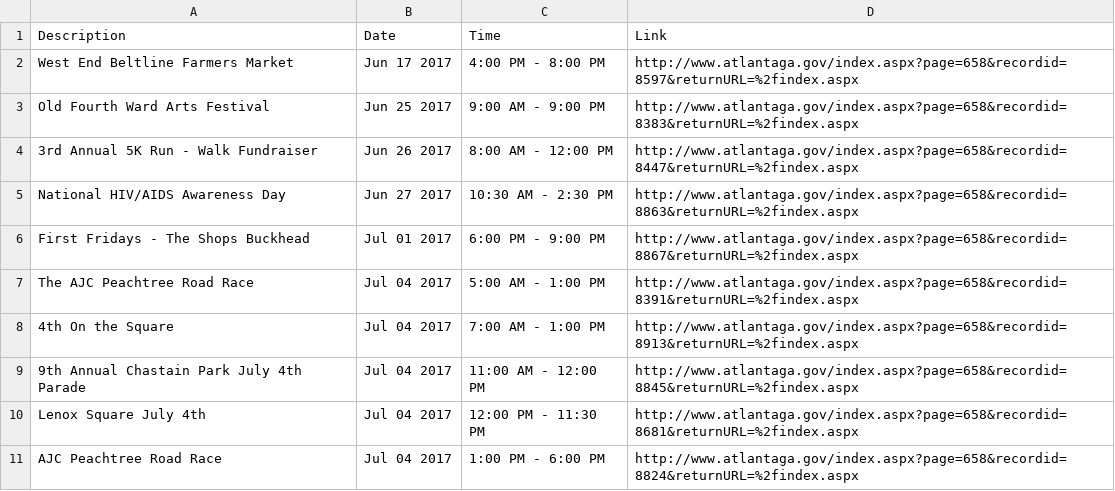
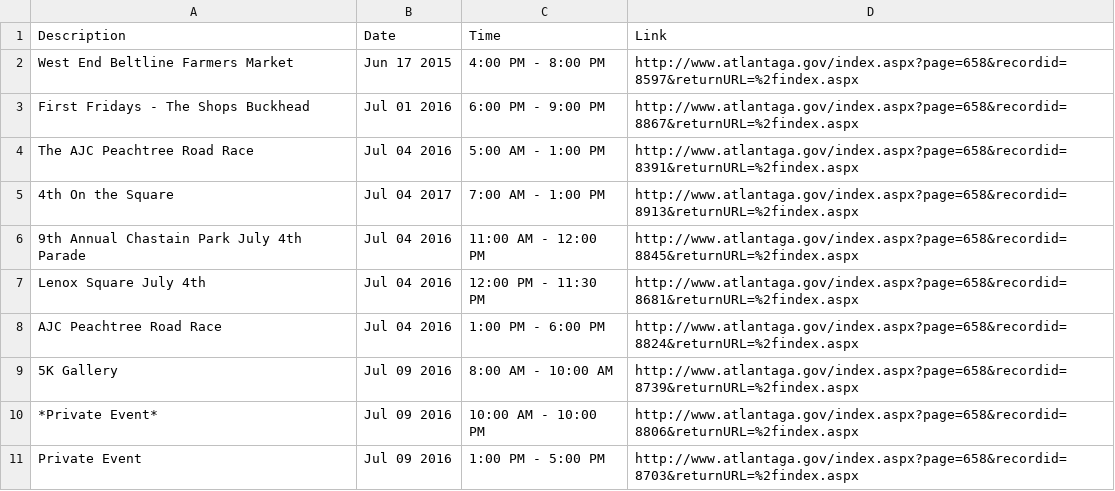
Before and after one commit to CivicTechAtlanta/atl-citygram-data, a CSV file: atlgov_events/file_atlgov_events.csv, drawn as a sheet.

```diff
--- a/atlgov_events/file_atlgov_events.csv
+++ b/atlgov_events/file_atlgov_events.csv
@@ -1,11 +1,11 @@
 Description,Date,Time,Link
-West End Beltline Farmers Market,Jun 17 2017,4:00 PM - 8:00 PM,http://www.atlantaga.gov/index.aspx?page=658&recordid=8597&returnURL=%2findex.aspx
-Old Fourth Ward Arts Festival,Jun 25 2017,9:00 AM - 9:00 PM,http://www.atlantaga.gov/index.aspx?page=658&recordid=8383&returnURL=%2findex.aspx
-3rd Annual 5K Run - Walk Fundraiser,Jun 26 2017,8:00 AM - 12:00 PM,http://www.atlantaga.gov/index.aspx?page=658&recordid=8447&returnURL=%2findex.aspx
-National HIV/AIDS Awareness Day,Jun 27 2017,10:30 AM - 2:30 PM,http://www.atlantaga.gov/index.aspx?page=658&recordid=8863&returnURL=%2findex.aspx
-First Fridays - The Shops Buckhead,Jul 01 2017,6:00 PM - 9:00 PM,http://www.atlantaga.gov/index.aspx?page=658&recordid=8867&returnURL=%2findex.aspx
-The AJC Peachtree Road Race,Jul 04 2017,5:00 AM - 1:00 PM,http://www.atlantaga.gov/index.aspx?page=658&recordid=8391&returnURL=%2findex.aspx
+West End Beltline Farmers Market,Jun 17 2015,4:00 PM - 8:00 PM,http://www.atlantaga.gov/index.aspx?page=658&recordid=8597&returnURL=%2findex.aspx
+First Fridays - The Shops Buckhead,Jul 01 2016,6:00 PM - 9:00 PM,http://www.atlantaga.gov/index.aspx?page=658&recordid=8867&returnURL=%2findex.aspx
+The AJC Peachtree Road Race,Jul 04 2016,5:00 AM - 1:00 PM,http://www.atlantaga.gov/index.aspx?page=658&recordid=8391&returnURL=%2findex.aspx
 4th On the Square,Jul 04 2017,7:00 AM - 1:00 PM,http://www.atlantaga.gov/index.aspx?page=658&recordid=8913&returnURL=%2findex.aspx
-9th Annual Chastain Park July 4th Parade,Jul 04 2017,11:00 AM - 12:00 PM,http://www.atlantaga.gov/index.aspx?page=658&recordid=8845&returnURL=%2findex.aspx
-Lenox Square July 4th,Jul 04 2017,12:00 PM - 11:30 PM,http://www.atlantaga.gov/index.aspx?page=658&recordid=8681&returnURL=%2findex.aspx
-AJC Peachtree Road Race,Jul 04 2017,1:00 PM - 6:00 PM,http://www.atlantaga.gov/index.aspx?page=658&recordid=8824&returnURL=%2findex.aspx
+9th Annual Chastain Park July 4th Parade,Jul 04 2016,11:00 AM - 12:00 PM,http://www.atlantaga.gov/index.aspx?page=658&recordid=8845&returnURL=%2findex.aspx
+Lenox Square July 4th,Jul 04 2016,12:00 PM - 11:30 PM,http://www.atlantaga.gov/index.aspx?page=658&recordid=8681&returnURL=%2findex.aspx
+AJC Peachtree Road Race,Jul 04 2016,1:00 PM - 6:00 PM,http://www.atlantaga.gov/index.aspx?page=658&recordid=8824&returnURL=%2findex.aspx
+5K Gallery,Jul 09 2016,8:00 AM - 10:00 AM,http://www.atlantaga.gov/index.aspx?page=658&recordid=8739&returnURL=%2findex.aspx
+*Private Event*,Jul 09 2016,10:00 AM - 10:00 PM,http://www.atlantaga.gov/index.aspx?page=658&recordid=8806&returnURL=%2findex.aspx
+Private Event,Jul 09 2016,1:00 PM - 5:00 PM,http://www.atlantaga.gov/index.aspx?page=658&recordid=8703&returnURL=%2findex.aspx
```
Also changed, not shown: 2 other files.
